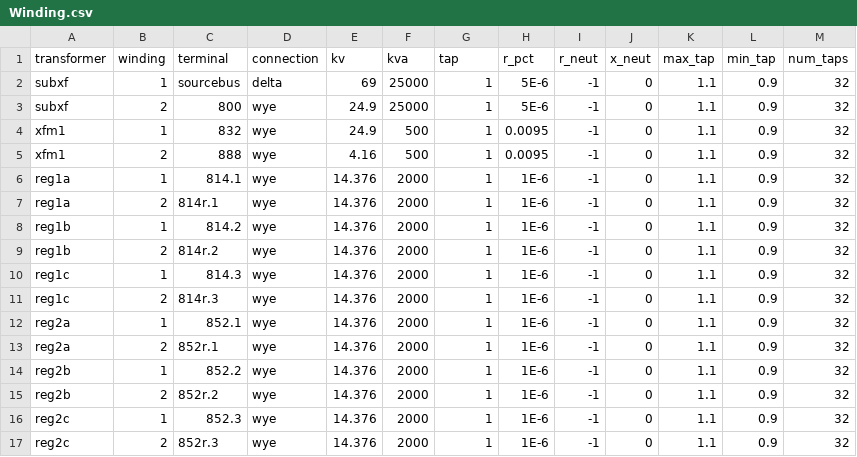
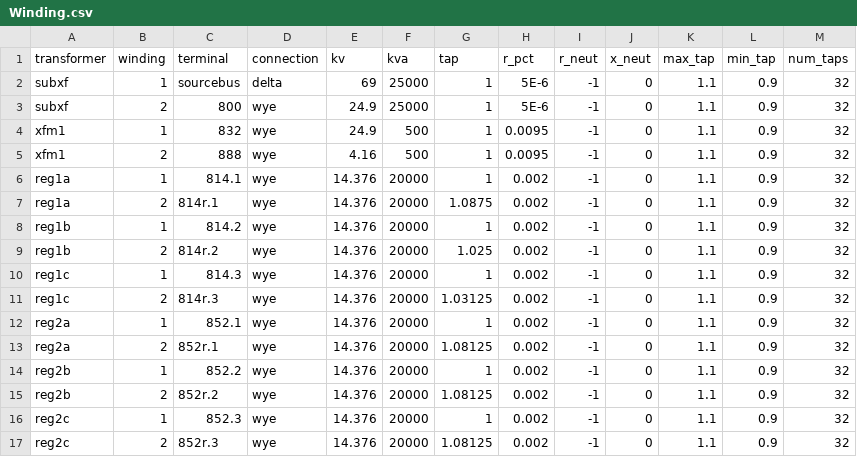
Before and after one commit to cktcsv/ieee34, a CSV file: Winding.csv, drawn as a sheet.

```diff
--- a/Winding.csv
+++ b/Winding.csv
@@ -5,13 +5,13 @@ xfm1,1,832,wye,24.9,500,1,0.0095,-1,0,1.1,0.9,32
 xfm1,2,888,wye,4.16,500,1,0.0095,-1,0,1.1,0.9,32
-reg1a,1,814.1,wye,14.376,2000,1,1E-6,-1,0,1.1,0.9,32
-reg1a,2,814r.1,wye,14.376,2000,1,1E-6,-1,0,1.1,0.9,32
-reg1b,1,814.2,wye,14.376,2000,1,1E-6,-1,0,1.1,0.9,32
-reg1b,2,814r.2,wye,14.376,2000,1,1E-6,-1,0,1.1,0.9,32
-reg1c,1,814.3,wye,14.376,2000,1,1E-6,-1,0,1.1,0.9,32
-reg1c,2,814r.3,wye,14.376,2000,1,1E-6,-1,0,1.1,0.9,32
-reg2a,1,852.1,wye,14.376,2000,1,1E-6,-1,0,1.1,0.9,32
-reg2a,2,852r.1,wye,14.376,2000,1,1E-6,-1,0,1.1,0.9,32
-reg2b,1,852.2,wye,14.376,2000,1,1E-6,-1,0,1.1,0.9,32
-reg2b,2,852r.2,wye,14.376,2000,1,1E-6,-1,0,1.1,0.9,32
-reg2c,1,852.3,wye,14.376,2000,1,1E-6,-1,0,1.1,0.9,32
-reg2c,2,852r.3,wye,14.376,2000,1,1E-6,-1,0,1.1,0.9,32
+reg1a,1,814.1,wye,14.376,20000,1,0.002,-1,0,1.1,0.9,32
+reg1a,2,814r.1,wye,14.376,20000,1.0875,0.002,-1,0,1.1,0.9,32
+reg1b,1,814.2,wye,14.376,20000,1,0.002,-1,0,1.1,0.9,32
+reg1b,2,814r.2,wye,14.376,20000,1.025,0.002,-1,0,1.1,0.9,32
+reg1c,1,814.3,wye,14.376,20000,1,0.002,-1,0,1.1,0.9,32
+reg1c,2,814r.3,wye,14.376,20000,1.03125,0.002,-1,0,1.1,0.9,32
+reg2a,1,852.1,wye,14.376,20000,1,0.002,-1,0,1.1,0.9,32
+reg2a,2,852r.1,wye,14.376,20000,1.08125,0.002,-1,0,1.1,0.9,32
+reg2b,1,852.2,wye,14.376,20000,1,0.002,-1,0,1.1,0.9,32
+reg2b,2,852r.2,wye,14.376,20000,1.08125,0.002,-1,0,1.1,0.9,32
+reg2c,1,852.3,wye,14.376,20000,1,0.002,-1,0,1.1,0.9,32
+reg2c,2,852r.3,wye,14.376,20000,1.08125,0.002,-1,0,1.1,0.9,32
```
Also changed, not shown: Line.csv, Load.csv, 2 other files.
